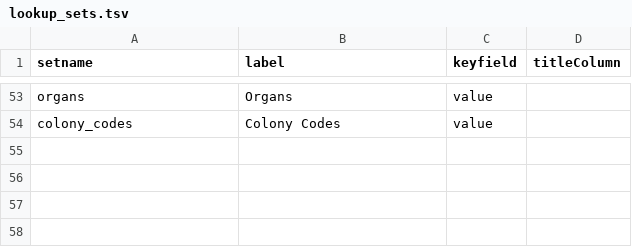
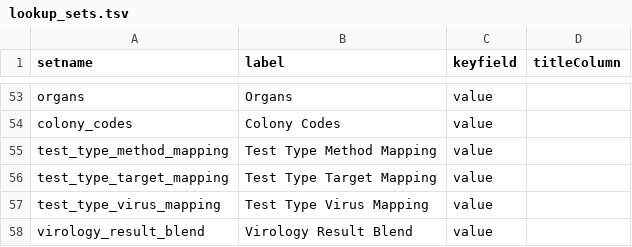
Before and after one commit to LabKey/cnprcEHRModules, a TSV file: cnprc_ehr/resources/data/lookup_sets.tsv, drawn as a sheet; only a part is shown, gaps mark what is left out.

Commit message:
Spec Issue # 29401 CNPRC: Animal History - Virology History - Add query, view, and lookups. - In LinkedSchema do not throw exception on warning.

```diff
--- a/cnprc_ehr/resources/data/lookup_sets.tsv
+++ b/cnprc_ehr/resources/data/lookup_sets.tsv
@@ -54 +54,5 @@ organs	Organs	value
 colony_codes	Colony Codes	value
+test_type_method_mapping	Test Type Method Mapping	value
+test_type_target_mapping	Test Type Target Mapping	value
+test_type_virus_mapping	Test Type Virus Mapping	value
+virology_result_blend	Virology Result Blend	value
```
Also changed, not shown: cnprc_ehr/resources/data/reports.tsv, 8 other files.
